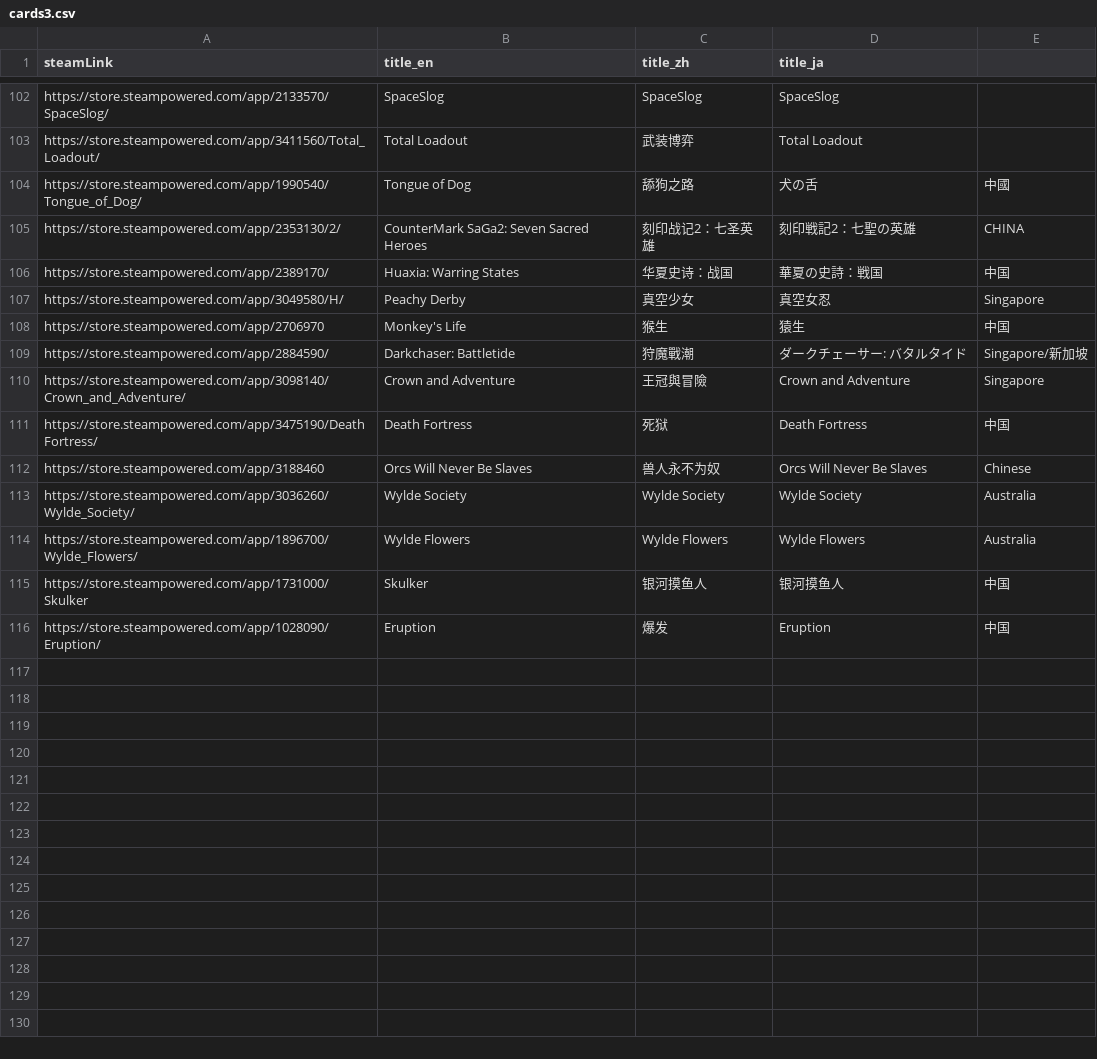
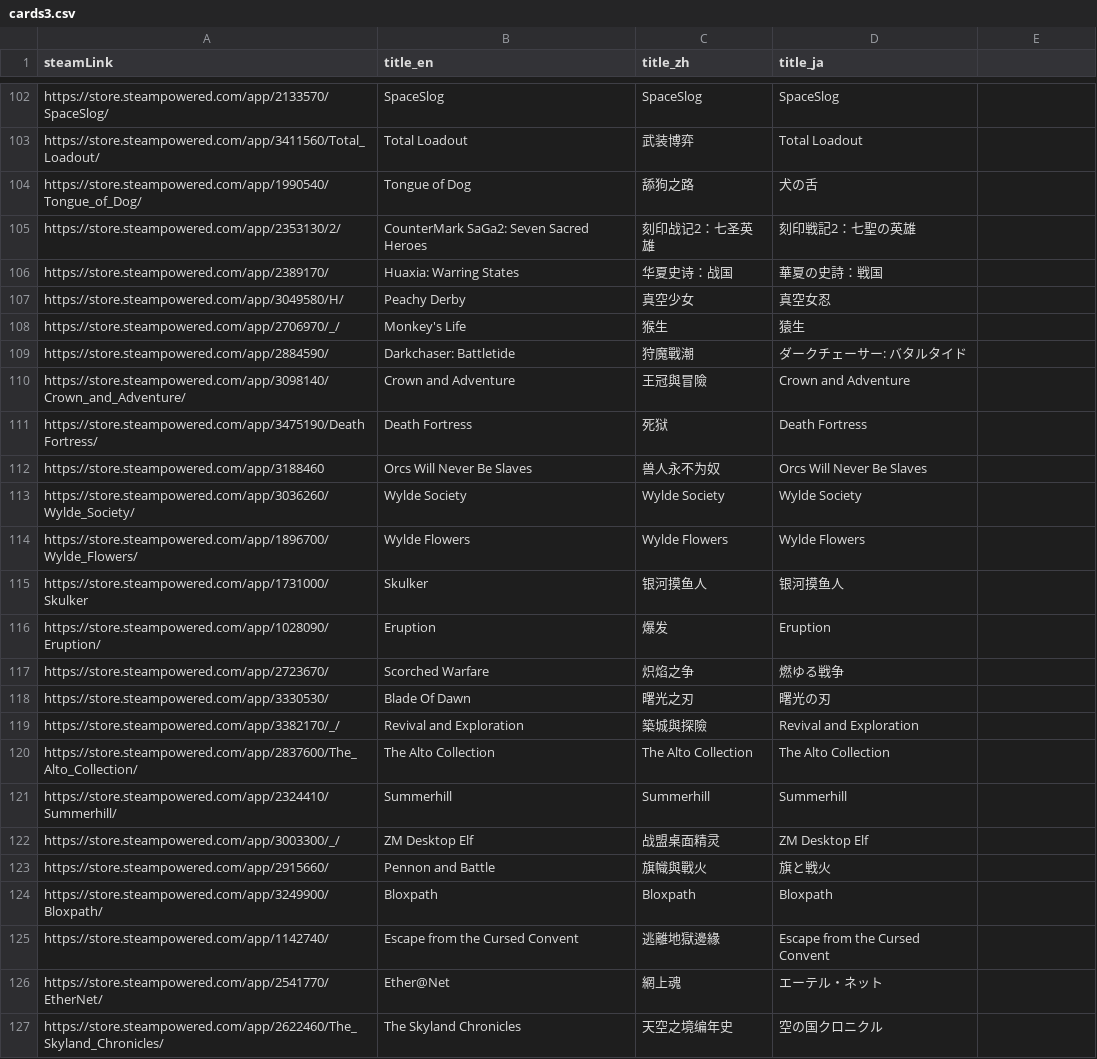
Before and after one commit to FilterGame/IndieGameWebTW, a CSV file: cards3.csv, drawn as a sheet; only a part is shown, gaps mark what is left out.

```diff
--- a/cards3.csv
+++ b/cards3.csv
@@ -103,14 +103,25 @@ https://store.steampowered.com/app/2133570/SpaceSlog/,SpaceSlog,SpaceSlog,SpaceS
 https://store.steampowered.com/app/3411560/Total_Loadout/,Total Loadout,武装博弈,Total Loadout
-https://store.steampowered.com/app/1990540/Tongue_of_Dog/,Tongue of Dog,舔狗之路,犬の舌,中國
-https://store.steampowered.com/app/2353130/2/,CounterMark SaGa2: Seven Sacred Heroes,刻印战记2：七圣英雄,刻印戦記2：七聖の英雄,CHINA
-https://store.steampowered.com/app/2389170/,Huaxia: Warring States,华夏史诗：战国,華夏の史詩：戦国,中国
-https://store.steampowered.com/app/3049580/H/,Peachy Derby,真空少女,真空女忍,Singapore
-https://store.steampowered.com/app/2706970,Monkey's Life,猴生,猿生,中国
-https://store.steampowered.com/app/2884590/,Darkchaser: Battletide,狩魔戰潮,ダークチェーサー: バタルタイド,Singapore/新加坡
-https://store.steampowered.com/app/3098140/Crown_and_Adventure/,Crown and Adventure,王冠與冒險,Crown and Adventure,Singapore
-https://store.steampowered.com/app/3475190/Death Fortress/,Death Fortress,死狱,Death Fortress,中国
-https://store.steampowered.com/app/3188460,Orcs Will Never Be Slaves,兽人永不为奴,Orcs Will Never Be Slaves,Chinese
-https://store.steampowered.com/app/3036260/Wylde_Society/,Wylde Society,Wylde Society,Wylde Society,Australia
-https://store.steampowered.com/app/1896700/Wylde_Flowers/,Wylde Flowers,Wylde Flowers,Wylde Flowers,Australia
-https://store.steampowered.com/app/1731000/Skulker,Skulker,银河摸鱼人,银河摸鱼人,中国
-https://store.steampowered.com/app/1028090/Eruption/,Eruption,爆发,Eruption,中国
+https://store.steampowered.com/app/1990540/Tongue_of_Dog/,Tongue of Dog,舔狗之路,犬の舌
+https://store.steampowered.com/app/2353130/2/,CounterMark SaGa2: Seven Sacred Heroes,刻印战记2：七圣英雄,刻印戦記2：七聖の英雄
+https://store.steampowered.com/app/2389170/,Huaxia: Warring States,华夏史诗：战国,華夏の史詩：戦国
+https://store.steampowered.com/app/3049580/H/,Peachy Derby,真空少女,真空女忍
+https://store.steampowered.com/app/2706970/_/,Monkey's Life,猴生,猿生
+https://store.steampowered.com/app/2884590/,Darkchaser: Battletide,狩魔戰潮,ダークチェーサー: バタルタイド
+https://store.steampowered.com/app/3098140/Crown_and_Adventure/,Crown and Adventure,王冠與冒險,Crown and Adventure
+https://store.steampowered.com/app/3475190/Death Fortress/,Death Fortress,死狱,Death Fortress
+https://store.steampowered.com/app/3188460,Orcs Will Never Be Slaves,兽人永不为奴,Orcs Will Never Be Slaves
+https://store.steampowered.com/app/3036260/Wylde_Society/,Wylde Society,Wylde Society,Wylde Society
+https://store.steampowered.com/app/1896700/Wylde_Flowers/,Wylde Flowers,Wylde Flowers,Wylde Flowers
+https://store.steampowered.com/app/1731000/Skulker,Skulker,银河摸鱼人,银河摸鱼人
+https://store.steampowered.com/app/1028090/Eruption/,Eruption,爆发,Eruption
+https://store.steampowered.com/app/2723670/,Scorched Warfare,炽焰之争,燃ゆる戦争
+https://store.steampowered.com/app/3330530/,Blade Of Dawn,曙光之刃,曙光の刃
+https://store.steampowered.com/app/3382170/_/,Revival and Exploration,築城與探險,Revival and Exploration
+https://store.steampowered.com/app/2837600/The_Alto_Collection/,The Alto Collection,The Alto Collection,The Alto Collection
+https://store.steampowered.com/app/2324410/Summerhill/,Summerhill,Summerhill,Summerhill
+https://store.steampowered.com/app/3003300/_/,ZM Desktop Elf,战盟桌面精灵,ZM Desktop Elf
+https://store.steampowered.com/app/2915660/,Pennon and Battle,旗幟與戰火,旗と戦火
+https://store.steampowered.com/app/3249900/Bloxpath/,Bloxpath,Bloxpath,Bloxpath
+https://store.steampowered.com/app/1142740/,Escape from the Cursed Convent,逃離地獄邊緣,Escape from the Cursed Convent
+https://store.steampowered.com/app/2541770/EtherNet/,Ether@Net,網上魂,エーテル・ネット
+https://store.steampowered.com/app/2622460/The_Skyland_Chronicles/,The Skyland Chronicles,天空之境编年史,空の国クロニクル
```
Also changed, not shown: cards2.csv, cards4.csv.
